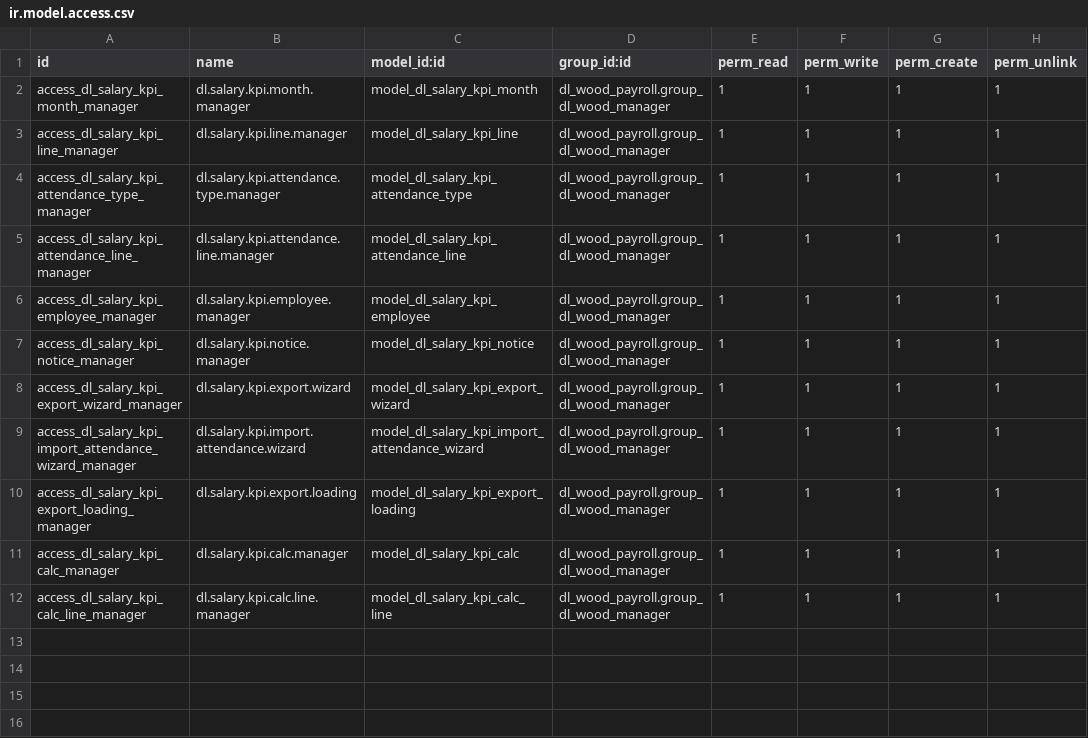
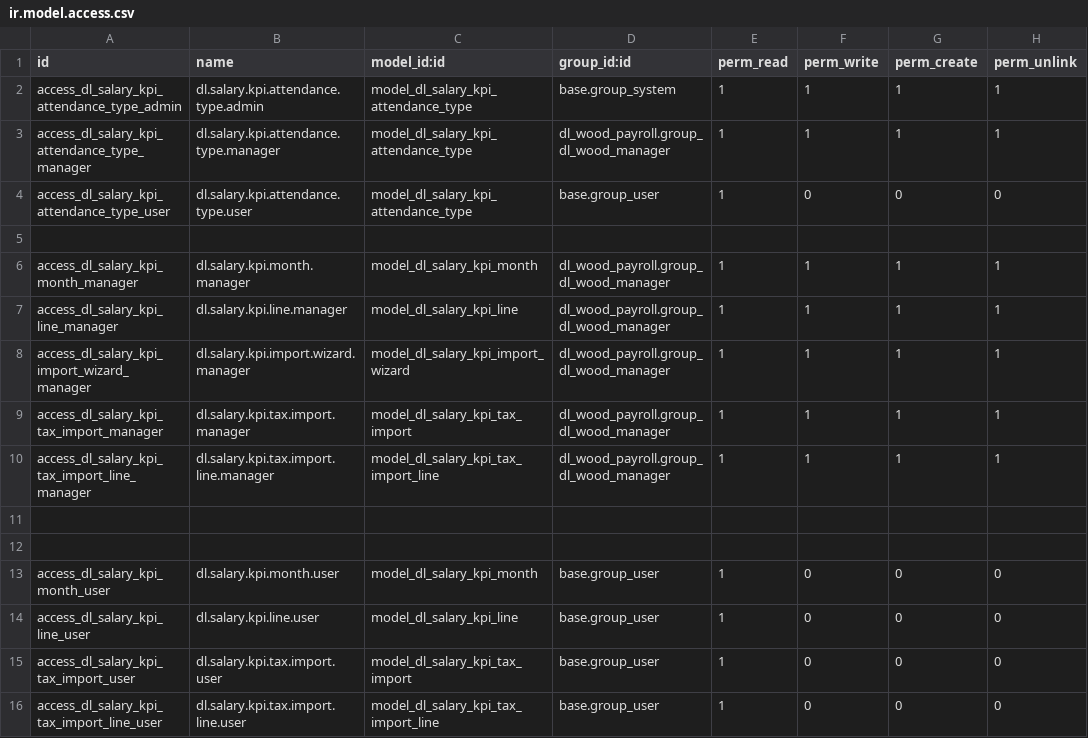
Before and after one commit to sonzai8/odoo, a CSV file: my_custom_addons/dl_salary_kpi/security/ir.model.access.csv, drawn as a sheet.

Commit message:
refactor: overhaul attendance module, update attendance data, and replace export wizard with import tax/attendance functionality

```diff
--- a/my_custom_addons/dl_salary_kpi/security/ir.model.access.csv
+++ b/my_custom_addons/dl_salary_kpi/security/ir.model.access.csv
@@ -1,12 +1,16 @@
 id,name,model_id:id,group_id:id,perm_read,perm_write,perm_create,perm_unlink
+access_dl_salary_kpi_attendance_type_admin,dl.salary.kpi.attendance.type.admin,model_dl_salary_kpi_attendance_type,base.group_system,1,1,1,1
+access_dl_salary_kpi_attendance_type_manager,dl.salary.kpi.attendance.type.manager,model_dl_salary_kpi_attendance_type,dl_wood_payroll.group_dl_wood_manager,1,1,1,1
+access_dl_salary_kpi_attendance_type_user,dl.salary.kpi.attendance.type.user,model_dl_salary_kpi_attendance_type,base.group_user,1,0,0,0
+
 access_dl_salary_kpi_month_manager,dl.salary.kpi.month.manager,model_dl_salary_kpi_month,dl_wood_payroll.group_dl_wood_manager,1,1,1,1
 access_dl_salary_kpi_line_manager,dl.salary.kpi.line.manager,model_dl_salary_kpi_line,dl_wood_payroll.group_dl_wood_manager,1,1,1,1
-access_dl_salary_kpi_attendance_type_manager,dl.salary.kpi.attendance.type.manager,model_dl_salary_kpi_attendance_type,dl_wood_payroll.group_dl_wood_manager,1,1,1,1
-access_dl_salary_kpi_attendance_line_manager,dl.salary.kpi.attendance.line.manager,model_dl_salary_kpi_attendance_line,dl_wood_payroll.group_dl_wood_manager,1,1,1,1
-access_dl_salary_kpi_employee_manager,dl.salary.kpi.employee.manager,model_dl_salary_kpi_employee,dl_wood_payroll.group_dl_wood_manager,1,1,1,1
-access_dl_salary_kpi_notice_manager,dl.salary.kpi.notice.manager,model_dl_salary_kpi_notice,dl_wood_payroll.group_dl_wood_manager,1,1,1,1
-access_dl_salary_kpi_export_wizard_manager,dl.salary.kpi.export.wizard,model_dl_salary_kpi_export_wizard,dl_wood_payroll.group_dl_wood_manager,1,1,1,1
-access_dl_salary_kpi_import_attendance_wizard_manager,dl.salary.kpi.import.attendance.wizard,model_dl_salary_kpi_import_attendance_wizard,dl_wood_payroll.group_dl_wood_manager,1,1,1,1
-access_dl_salary_kpi_export_loading_manager,dl.salary.kpi.export.loading,model_dl_salary_kpi_export_loading,dl_wood_payroll.group_dl_wood_manager,1,1,1,1
-access_dl_salary_kpi_calc_manager,dl.salary.kpi.calc.manager,model_dl_salary_kpi_calc,dl_wood_payroll.group_dl_wood_manager,1,1,1,1
-access_dl_salary_kpi_calc_line_manager,dl.salary.kpi.calc.line.manager,model_dl_salary_kpi_calc_line,dl_wood_payroll.group_dl_wood_manager,1,1,1,1
+access_dl_salary_kpi_import_wizard_manager,dl.salary.kpi.import.wizard.manager,model_dl_salary_kpi_import_wizard,dl_wood_payroll.group_dl_wood_manager,1,1,1,1
+access_dl_salary_kpi_tax_import_manager,dl.salary.kpi.tax.import.manager,model_dl_salary_kpi_tax_import,dl_wood_payroll.group_dl_wood_manager,1,1,1,1
+access_dl_salary_kpi_tax_import_line_manager,dl.salary.kpi.tax.import.line.manager,model_dl_salary_kpi_tax_import_line,dl_wood_payroll.group_dl_wood_manager,1,1,1,1
+
+
+access_dl_salary_kpi_month_user,dl.salary.kpi.month.user,model_dl_salary_kpi_month,base.group_user,1,0,0,0
+access_dl_salary_kpi_line_user,dl.salary.kpi.line.user,model_dl_salary_kpi_line,base.group_user,1,0,0,0
+access_dl_salary_kpi_tax_import_user,dl.salary.kpi.tax.import.user,model_dl_salary_kpi_tax_import,base.group_user,1,0,0,0
+access_dl_salary_kpi_tax_import_line_user,dl.salary.kpi.tax.import.line.user,model_dl_salary_kpi_tax_import_line,base.group_user,1,0,0,0
```
Also changed, not shown: 35 other files.
